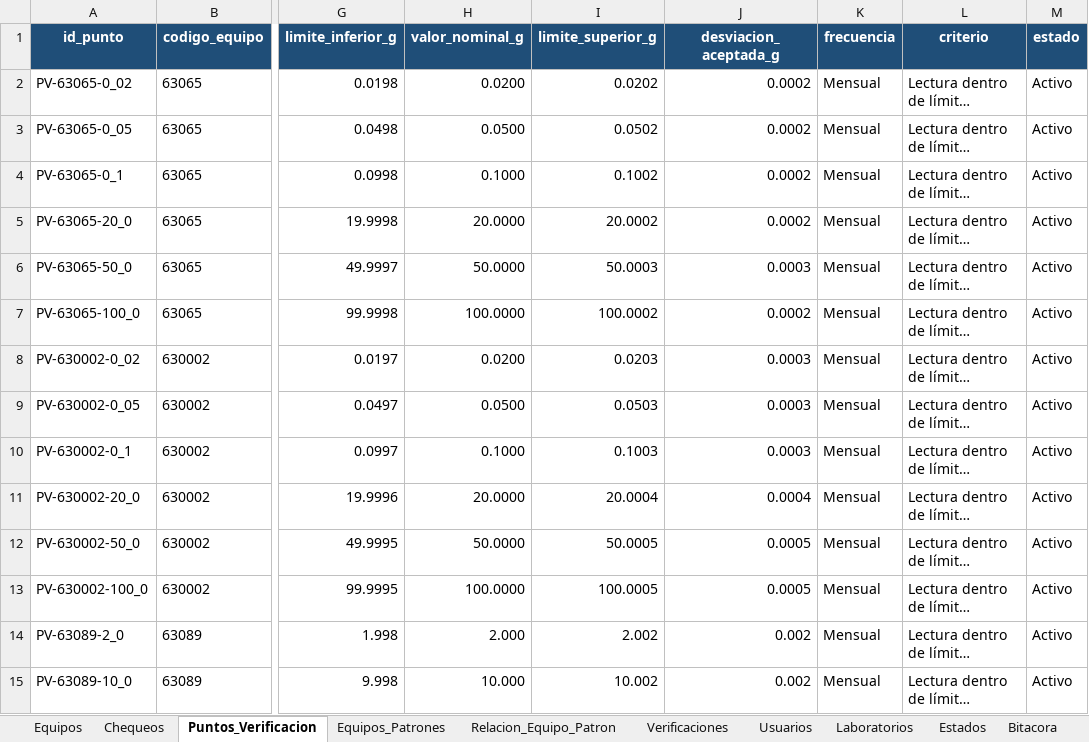
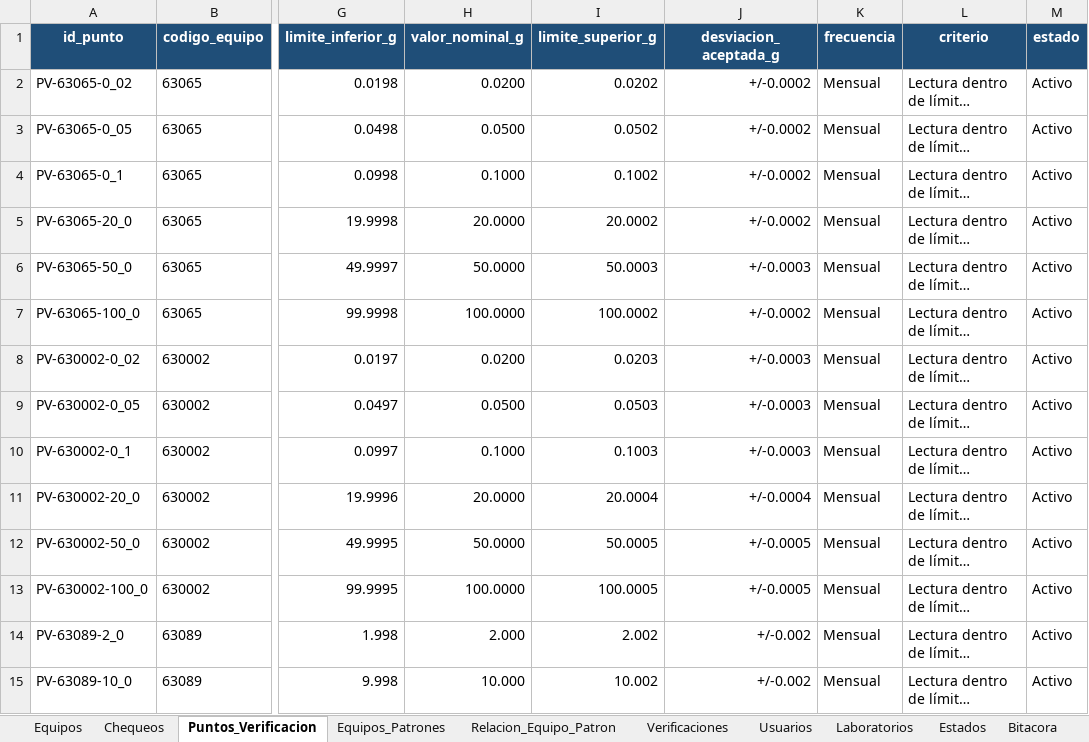
Before and after one commit to dfreyes0210/PROVICHECK-Enterprise, an Excel workbook: data/PROVICHECK_Base_Datos.xlsx, sheet Puntos_Verificacion, drawn as a sheet; only a part is shown, gaps mark what is left out; long unchanged cells end in …; values as stored, in another font and other column widths than the file's, no borders; table styles not drawn; the diff covers the shown part only; the diff names each change by its address in the sheet, - before the commit and + after, or states it on an @@ line.

```diff
--- a/data/PROVICHECK_Base_Datos.xlsx (sheet Puntos_Verificacion)
+++ b/data/PROVICHECK_Base_Datos.xlsx (sheet Puntos_Verificacion)
-J2:J5 (desviacion_aceptada_g): 0.0002
+J2:J5 (desviacion_aceptada_g): +/-0.0002
-J6 (desviacion_aceptada_g): 0.0003
+J6 (desviacion_aceptada_g): +/-0.0003
-J7 (desviacion_aceptada_g): 0.0002
+J7 (desviacion_aceptada_g): +/-0.0002
-J8:J10 (desviacion_aceptada_g): 0.0003
+J8:J10 (desviacion_aceptada_g): +/-0.0003
-J11 (desviacion_aceptada_g): 0.0004
+J11 (desviacion_aceptada_g): +/-0.0004
-J12:J13 (desviacion_aceptada_g): 0.0005
+J12:J13 (desviacion_aceptada_g): +/-0.0005
-J14:J15 (desviacion_aceptada_g): 0.002
+J14:J15 (desviacion_aceptada_g): +/-0.002
```
Also changed, not shown: other rows of this sheet, sheet Relacion_Equipo_Patron, sheet Equipos, sheet Equipos_Patrones.
